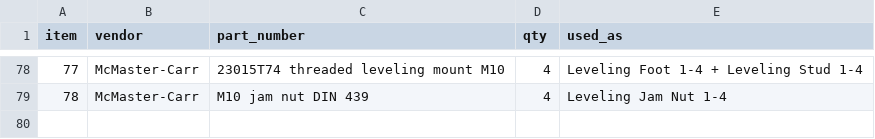
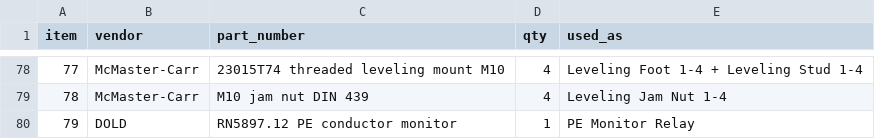
Before and after one commit to jackalkahwati/EE-lab, a CSV file: docs/rfq/fl1-evt-cots-buy.csv, drawn as a sheet; only a part is shown, gaps mark what is left out; the diff names each change by its address in the sheet, - before the commit and + after, or states it on an @@ line.

```diff
--- a/docs/rfq/fl1-evt-cots-buy.csv
+++ b/docs/rfq/fl1-evt-cots-buy.csv
+row 80: 79 | DOLD | RN5897.12 PE conductor monitor | 1 | PE Monitor Relay
```
Also changed, not shown: docs/rfq/fl1-evt-fab-rfq.csv, 4 other files.
